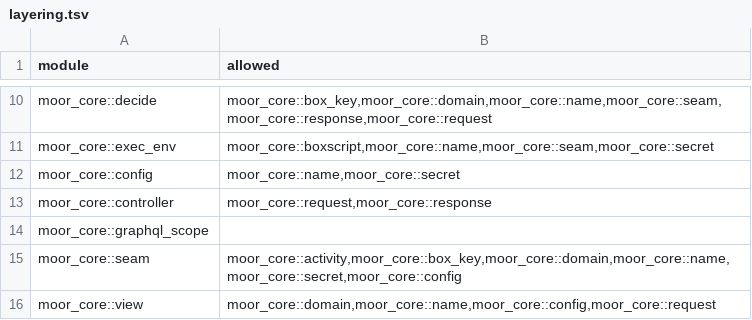
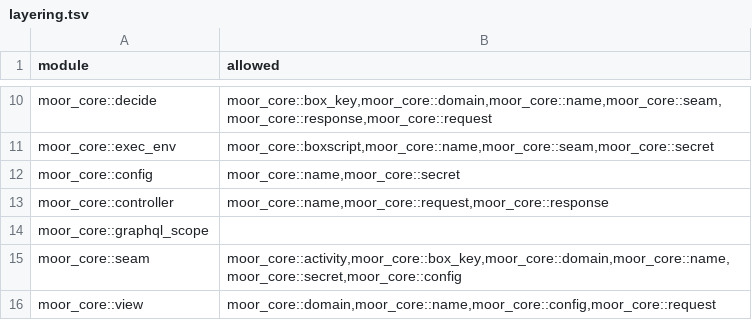
Before and after one commit to IniZio/moor, a TSV file: tools/layering.tsv, drawn as a sheet; only a part is shown, gaps mark what is left out.

Commit message:
feat(controller): Event frames name the Box and Session; protocol 2

```diff
--- a/tools/layering.tsv
+++ b/tools/layering.tsv
@@ -12,3 +12,3 @@ moor_core::exec_env	moor_core::boxscript,moor_core::name,moor_core::seam,moor_co
 moor_core::config	moor_core::name,moor_core::secret
-moor_core::controller	moor_core::request,moor_core::response
+moor_core::controller	moor_core::name,moor_core::request,moor_core::response
 moor_core::graphql_scope	
```
Also changed, not shown: 16 other files.
